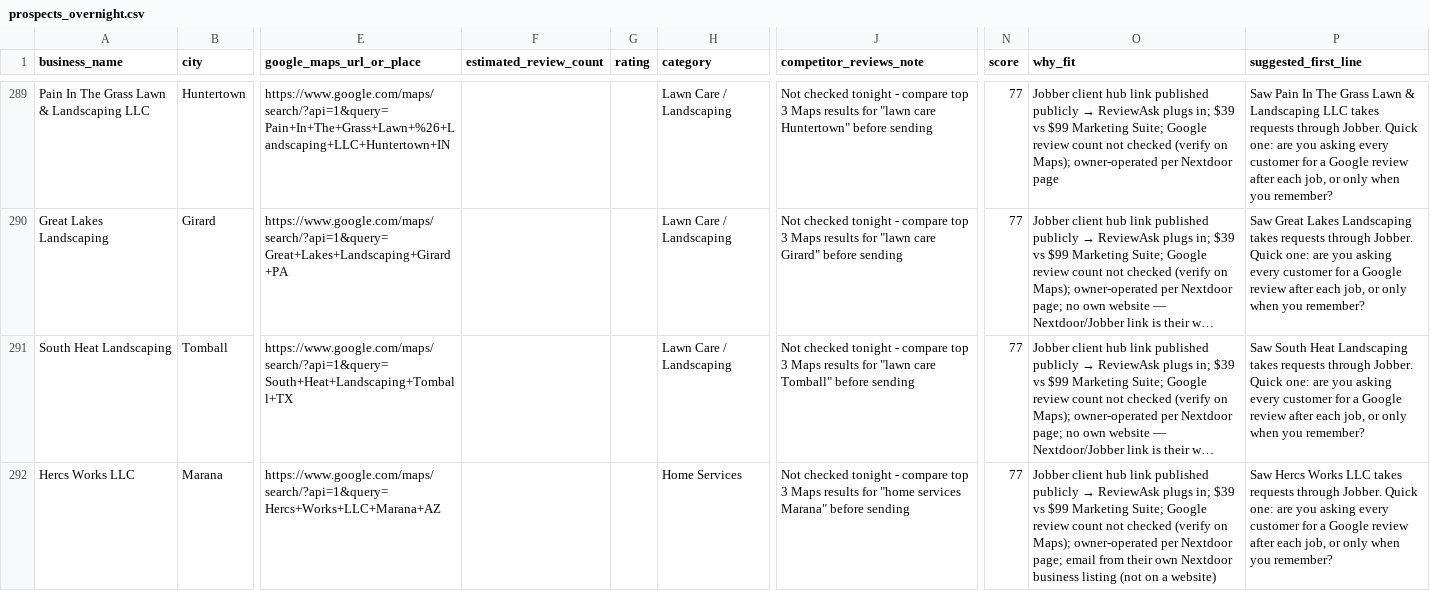
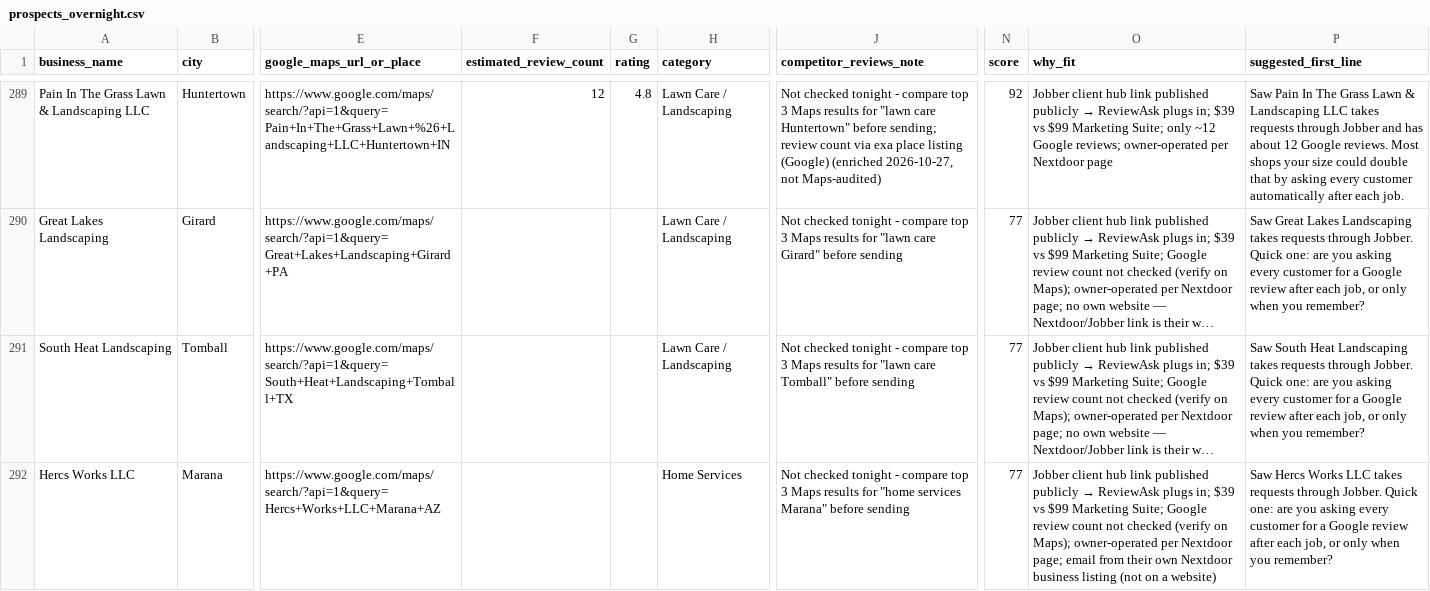
Before and after one commit to realnickd31/reviewask, a CSV file: gtm/prospects_overnight.csv, drawn as a sheet; only a part is shown, gaps mark what is left out; long unchanged cells end in …; the diff covers the shown part only; the diff names each change by its address in the sheet, - before the commit and + after, or states it on an @@ line.

Commit message:
Enrich Nextdoor leads with review counts: 20 enriched, 10 newly Hot; top25 + SUMMARY

```diff
--- a/gtm/prospects_overnight.csv
+++ b/gtm/prospects_overnight.csv
-F289 (estimated_review_count): (empty)
+F289 (estimated_review_count): 12
-G289 (rating): (empty)
+G289 (rating): 4.8
-J289 (competitor_reviews_note): …Huntertown" before sending
+J289 (competitor_reviews_note): …Huntertown" before sending; review count via exa place listing (Google) (enriched 2026-10-27, not Maps-audited)
-N289 (score): 77
+N289 (score): 92
-O289 (why_fit): …Marketing Suite; Google review count not checked (verify on Maps); owner-operated per…
+O289 (why_fit): …Marketing Suite; only ~12 Google reviews; owner-operated per…
-P289 (suggested_first_line): …requests through Jobber. Quick one: are you asking every customer for a Google review after each job, or only when you remember?
+P289 (suggested_first_line): …requests through Jobber and has about 12 Google reviews. Most shops your size could double that by asking every customer automatically after each job.
```
Also changed, not shown: 121 edited cells elsewhere in this file, 2 other files.
